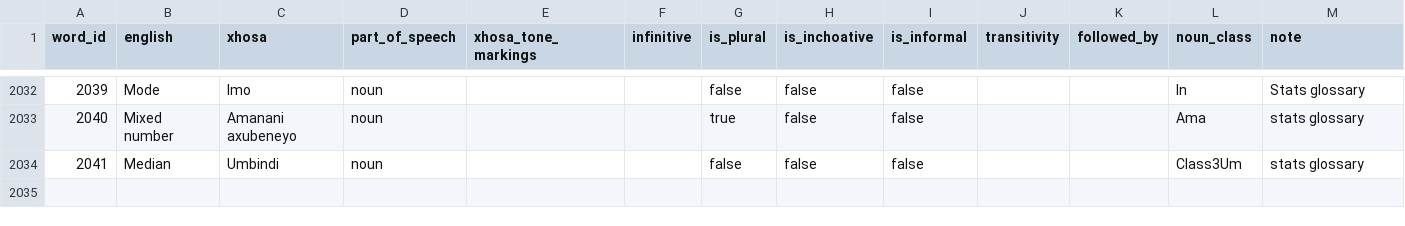
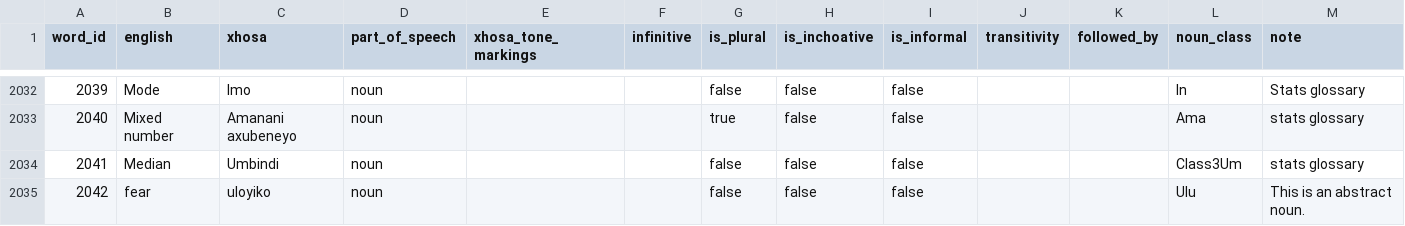
Before and after one commit to IsiXhosa-click/database, a CSV file: words.csv, drawn as a sheet; only a part is shown, gaps mark what is left out; the diff names each change by its address in the sheet, - before the commit and + after, or states it on an @@ line.

Commit message:
Daily backup for 2024-05-14 > > on-behalf-of: @IsiXhosa-click <restiosondev@gmail.com>

```diff
--- a/words.csv
+++ b/words.csv
+row 2035: 2042 | fear | uloyiko | noun |  |  | false | false | false |  |  | Ulu | This is an abstract noun.
```
Also changed, not shown: examples.csv, linked_words.csv, 2 other files.
